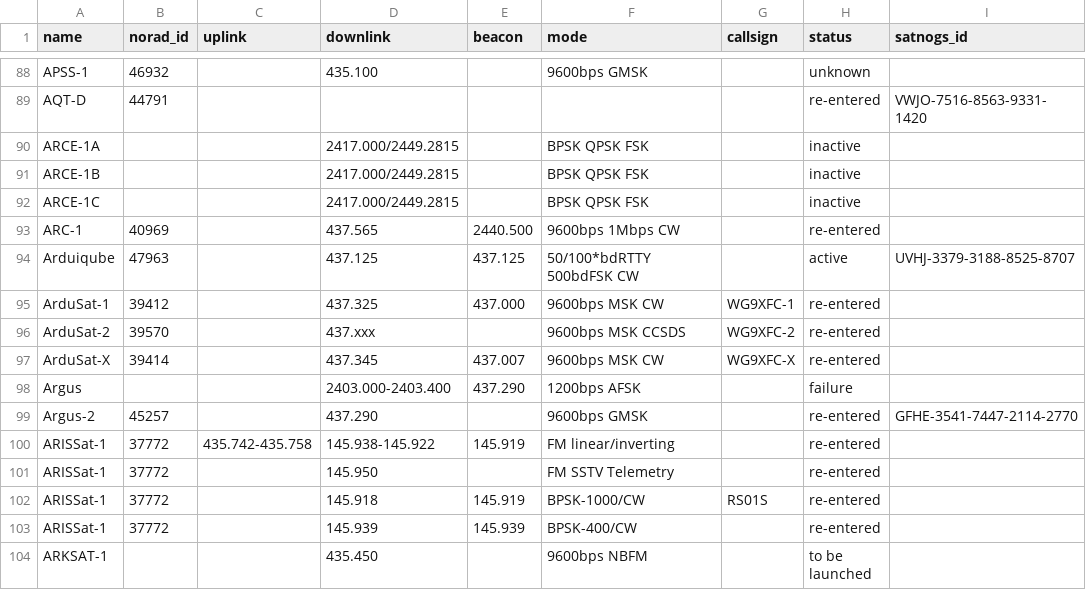
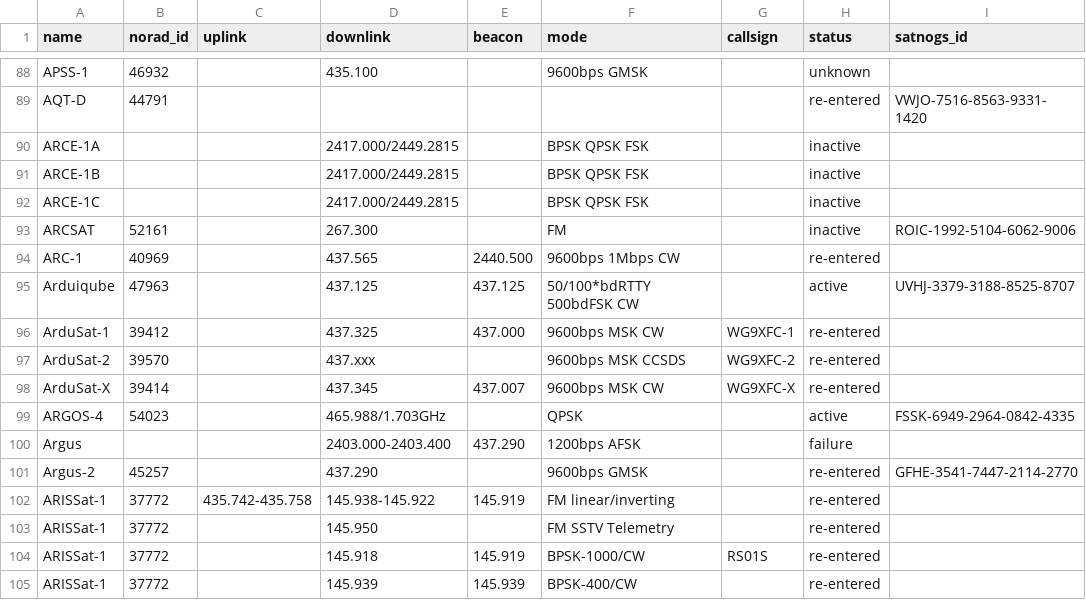
Before and after one commit to maruko8k/amateur-satellite-database, a CSV file: data/amsat-all-frequencies.csv, drawn as a sheet; only a part is shown, gaps mark what is left out; the shorter side is filled out with more unchanged rows.

```diff
--- a/data/amsat-all-frequencies.csv
+++ b/data/amsat-all-frequencies.csv
@@ -92,2 +92,3 @@ ARCE-1B,,,2417.000/2449.2815,,BPSK QPSK FSK,,inactive,
 ARCE-1C,,,2417.000/2449.2815,,BPSK QPSK FSK,,inactive,
+ARCSAT,52161,,267.300,,FM,,inactive,ROIC-1992-5104-6062-9006
 ARC-1,40969,,437.565,2440.500,9600bps 1Mbps CW,,re-entered,
@@ -97,2 +98,3 @@ ArduSat-2,39570,,437.xxx,,9600bps MSK CCSDS,WG9XFC-2,re-entered,
 ArduSat-X,39414,,437.345,437.007,9600bps MSK CW,WG9XFC-X,re-entered,
+ARGOS-4,54023,,465.988/1.703GHz,,QPSK,,active,FSSK-6949-2964-0842-4335
 Argus,,,2403.000-2403.400,437.290,1200bps AFSK,,failure,
```
Also changed, not shown: data/amsat-active-frequencies.csv, 2 other files.
